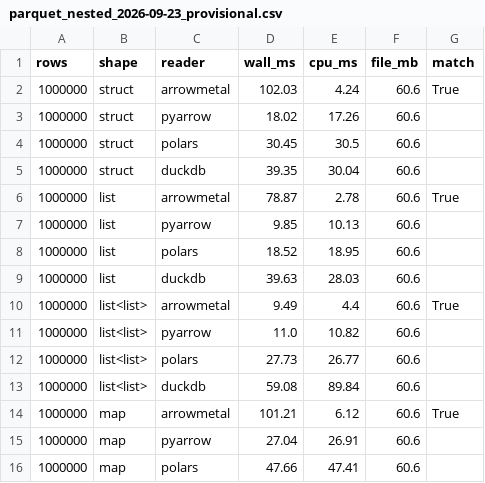
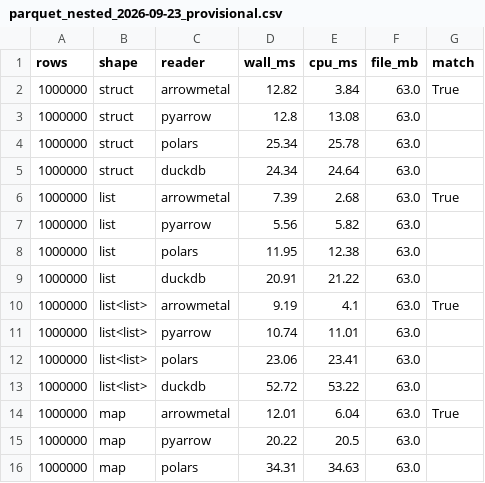
Before and after one commit to singhpratech/ArrowMetal, a CSV file: Benchmarks/results/parquet_nested_2026-09-23_provisional.csv, drawn as a sheet; only a part is shown; the diff covers the shown part only.

Commit message:
Benchmarks: full-range random integers in the nested read benchmark
Narrow or sequential int64 values put a long Snappy token stream in the
dictionary page, which measures the GPU Snappy weak spot rather than nested
reassembly; the provisional CSV is rerun with full-range values.

```diff
--- a/Benchmarks/results/parquet_nested_2026-09-23_provisional.csv
+++ b/Benchmarks/results/parquet_nested_2026-09-23_provisional.csv
@@ -1,16 +1,16 @@
 rows,shape,reader,wall_ms,cpu_ms,file_mb,match
-1000000,struct,arrowmetal,102.03,4.24,60.6,True
-1000000,struct,pyarrow,18.02,17.26,60.6,
-1000000,struct,polars,30.45,30.5,60.6,
-1000000,struct,duckdb,39.35,30.04,60.6,
-1000000,list,arrowmetal,78.87,2.78,60.6,True
-1000000,list,pyarrow,9.85,10.13,60.6,
-1000000,list,polars,18.52,18.95,60.6,
-1000000,list,duckdb,39.63,28.03,60.6,
-1000000,list<list>,arrowmetal,9.49,4.4,60.6,True
-1000000,list<list>,pyarrow,11.0,10.82,60.6,
-1000000,list<list>,polars,27.73,26.77,60.6,
-1000000,list<list>,duckdb,59.08,89.84,60.6,
-1000000,map,arrowmetal,101.21,6.12,60.6,True
-1000000,map,pyarrow,27.04,26.91,60.6,
-1000000,map,polars,47.66,47.41,60.6,
+1000000,struct,arrowmetal,12.82,3.84,63.0,True
+1000000,struct,pyarrow,12.8,13.08,63.0,
+1000000,struct,polars,25.34,25.78,63.0,
+1000000,struct,duckdb,24.34,24.64,63.0,
+1000000,list,arrowmetal,7.39,2.68,63.0,True
+1000000,list,pyarrow,5.56,5.82,63.0,
+1000000,list,polars,11.95,12.38,63.0,
+1000000,list,duckdb,20.91,21.22,63.0,
+1000000,list<list>,arrowmetal,9.19,4.1,63.0,True
+1000000,list<list>,pyarrow,10.74,11.01,63.0,
+1000000,list<list>,polars,23.06,23.41,63.0,
+1000000,list<list>,duckdb,52.72,53.22,63.0,
+1000000,map,arrowmetal,12.01,6.04,63.0,True
+1000000,map,pyarrow,20.22,20.5,63.0,
+1000000,map,polars,34.31,34.63,63.0,
```
Also changed, not shown: 99 edited cells elsewhere in this file, 1 other file.
